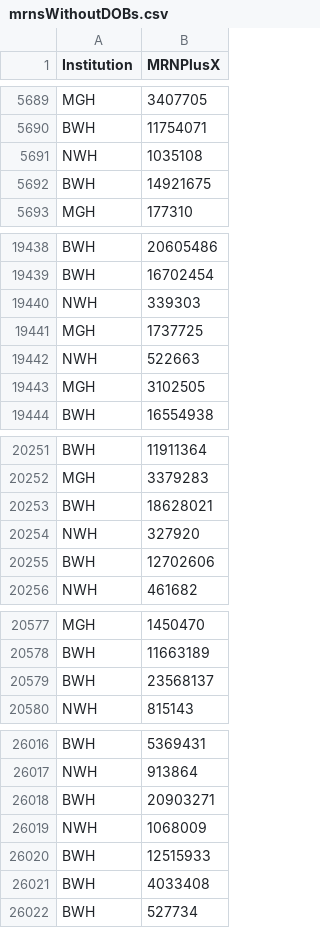
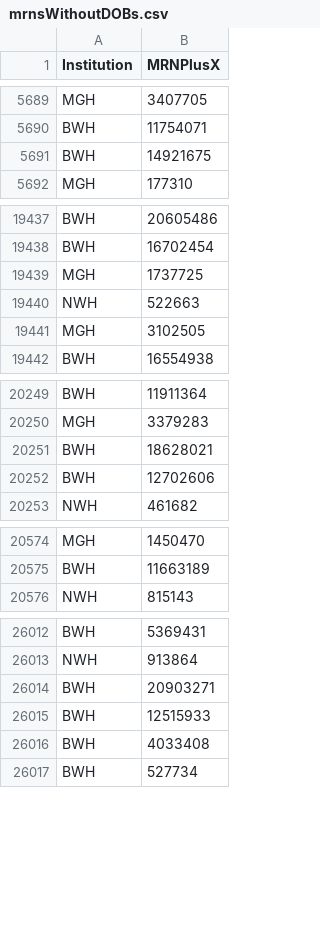
Before and after one commit to yala/OncoText, a CSV file: FEAStudy/mrnsWithoutDOBs.csv, drawn as a sheet; only a part is shown, gaps mark what is left out; the diff names each change by its address in the sheet, - before the commit and + after, or states it on an @@ line.

```diff
--- a/FEAStudy/mrnsWithoutDOBs.csv
+++ b/FEAStudy/mrnsWithoutDOBs.csv
-row 5691: NWH | 1035108
-row 19440: NWH | 339303
-row 20254: NWH | 327920
-row 20579: BWH | 23568137
-row 26019: NWH | 1068009
```
Also changed, not shown: FEAStudy/controlGroupMRN_Inst_ControlFor.csv, 8 other files.
